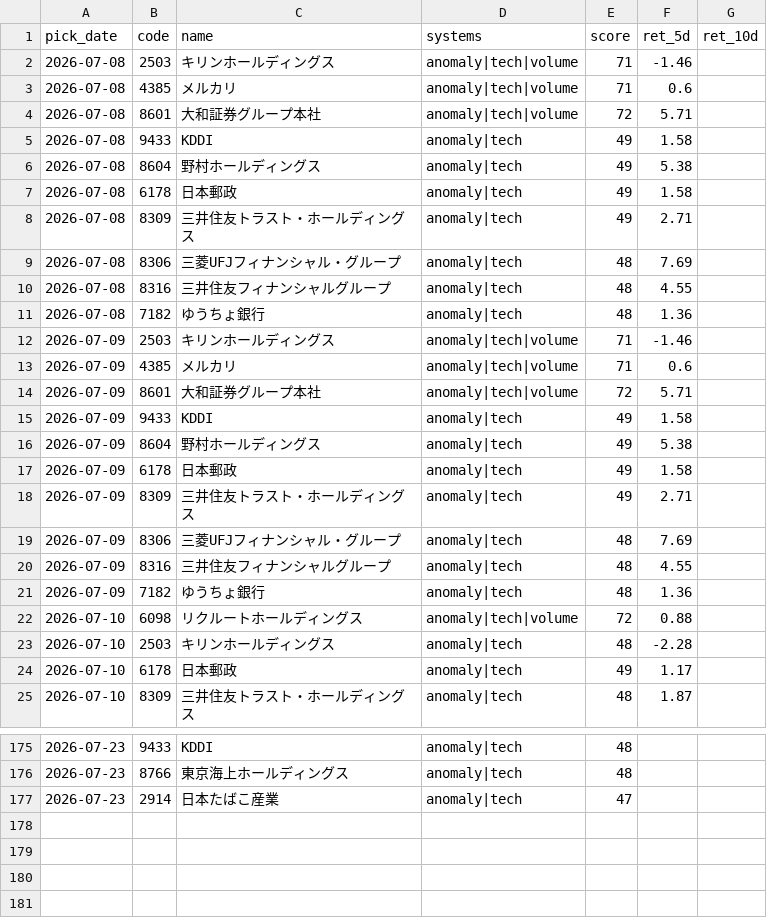
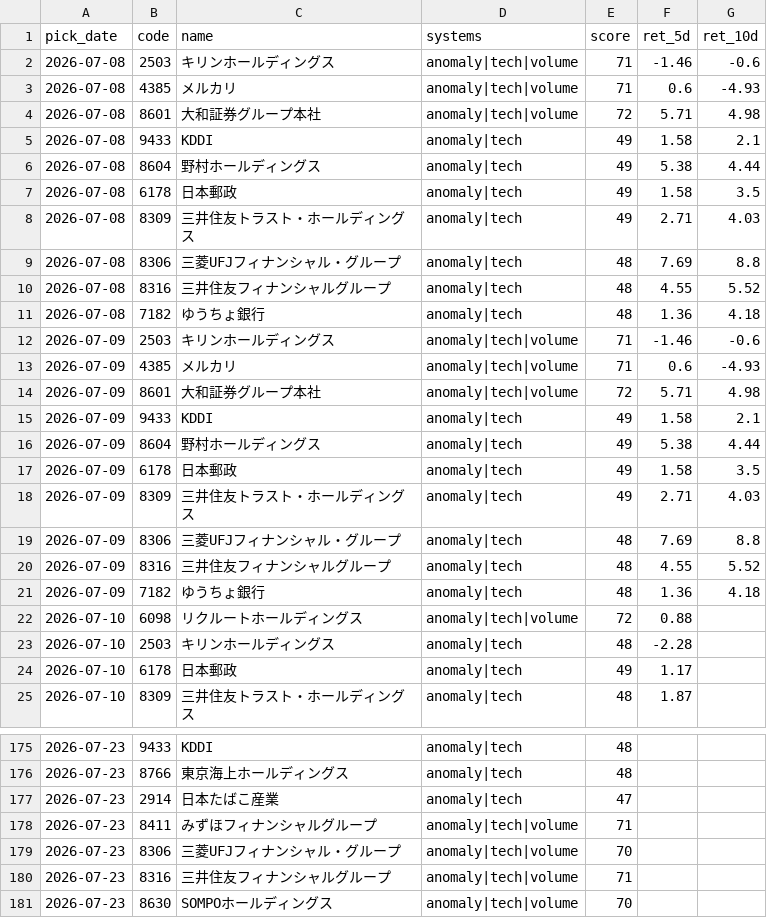
Before and after one commit to Resapan159/Kabu-app, a CSV file: history/results.csv, drawn as a sheet; only a part is shown, gaps mark what is left out; the diff covers the shown part only.

```diff
--- a/history/results.csv
+++ b/history/results.csv
@@ -1,22 +1,22 @@
 pick_date,code,name,systems,score,ret_5d,ret_10d
-2026-07-08,2503,キリンホールディングス,anomaly|tech|volume,71,-1.46,
-2026-07-08,4385,メルカリ,anomaly|tech|volume,71,0.6,
-2026-07-08,8601,大和証券グループ本社,anomaly|tech|volume,72,5.71,
-2026-07-08,9433,KDDI,anomaly|tech,49,1.58,
-2026-07-08,8604,野村ホールディングス,anomaly|tech,49,5.38,
-2026-07-08,6178,日本郵政,anomaly|tech,49,1.58,
-2026-07-08,8309,三井住友トラスト・ホールディングス,anomaly|tech,49,2.71,
-2026-07-08,8306,三菱UFJフィナンシャル・グループ,anomaly|tech,48,7.69,
-2026-07-08,8316,三井住友フィナンシャルグループ,anomaly|tech,48,4.55,
-2026-07-08,7182,ゆうちょ銀行,anomaly|tech,48,1.36,
-2026-07-09,2503,キリンホールディングス,anomaly|tech|volume,71,-1.46,
-2026-07-09,4385,メルカリ,anomaly|tech|volume,71,0.6,
-2026-07-09,8601,大和証券グループ本社,anomaly|tech|volume,72,5.71,
-2026-07-09,9433,KDDI,anomaly|tech,49,1.58,
-2026-07-09,8604,野村ホールディングス,anomaly|tech,49,5.38,
-2026-07-09,6178,日本郵政,anomaly|tech,49,1.58,
-2026-07-09,8309,三井住友トラスト・ホールディングス,anomaly|tech,49,2.71,
-2026-07-09,8306,三菱UFJフィナンシャル・グループ,anomaly|tech,48,7.69,
-2026-07-09,8316,三井住友フィナンシャルグループ,anomaly|tech,48,4.55,
-2026-07-09,7182,ゆうちょ銀行,anomaly|tech,48,1.36,
+2026-07-08,2503,キリンホールディングス,anomaly|tech|volume,71,-1.46,-0.6
+2026-07-08,4385,メルカリ,anomaly|tech|volume,71,0.6,-4.93
+2026-07-08,8601,大和証券グループ本社,anomaly|tech|volume,72,5.71,4.98
+2026-07-08,9433,KDDI,anomaly|tech,49,1.58,2.1
+2026-07-08,8604,野村ホールディングス,anomaly|tech,49,5.38,4.44
+2026-07-08,6178,日本郵政,anomaly|tech,49,1.58,3.5
+2026-07-08,8309,三井住友トラスト・ホールディングス,anomaly|tech,49,2.71,4.03
+2026-07-08,8306,三菱UFJフィナンシャル・グループ,anomaly|tech,48,7.69,8.8
+2026-07-08,8316,三井住友フィナンシャルグループ,anomaly|tech,48,4.55,5.52
+2026-07-08,7182,ゆうちょ銀行,anomaly|tech,48,1.36,4.18
+2026-07-09,2503,キリンホールディングス,anomaly|tech|volume,71,-1.46,-0.6
+2026-07-09,4385,メルカリ,anomaly|tech|volume,71,0.6,-4.93
+2026-07-09,8601,大和証券グループ本社,anomaly|tech|volume,72,5.71,4.98
+2026-07-09,9433,KDDI,anomaly|tech,49,1.58,2.1
+2026-07-09,8604,野村ホールディングス,anomaly|tech,49,5.38,4.44
+2026-07-09,6178,日本郵政,anomaly|tech,49,1.58,3.5
+2026-07-09,8309,三井住友トラスト・ホールディングス,anomaly|tech,49,2.71,4.03
+2026-07-09,8306,三菱UFJフィナンシャル・グループ,anomaly|tech,48,7.69,8.8
+2026-07-09,8316,三井住友フィナンシャルグループ,anomaly|tech,48,4.55,5.52
+2026-07-09,7182,ゆうちょ銀行,anomaly|tech,48,1.36,4.18
 2026-07-10,6098,リクルートホールディングス,anomaly|tech|volume,72,0.88,
@@ -177 +177,5 @@ pick_date,code,name,systems,score,ret_5d,ret_10d
 2026-07-23,2914,日本たばこ産業,anomaly|tech,47,,
+2026-07-23,8411,みずほフィナンシャルグループ,anomaly|tech|volume,71,,
+2026-07-23,8306,三菱UFJフィナンシャル・グループ,anomaly|tech|volume,70,,
+2026-07-23,8316,三井住友フィナンシャルグループ,anomaly|tech|volume,71,,
+2026-07-23,8630,SOMPOホールディングス,anomaly|tech|volume,70,,
```
Also changed, not shown: 15 edited cells elsewhere in this file, history/picks.csv, 3 other files.
